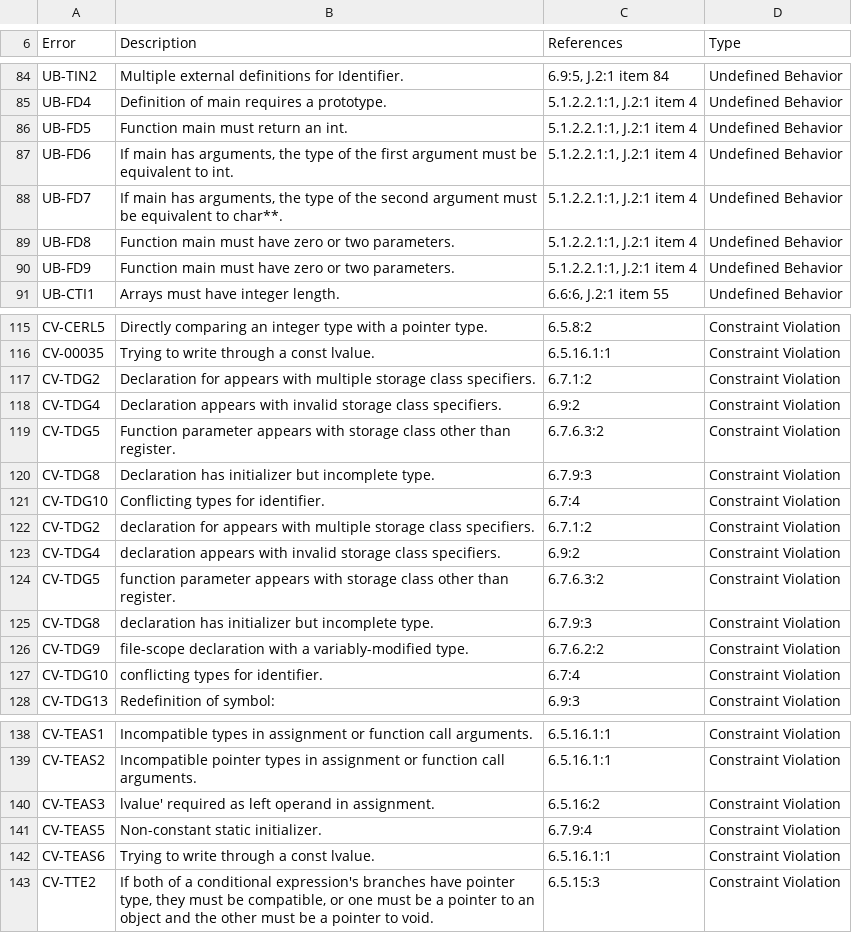
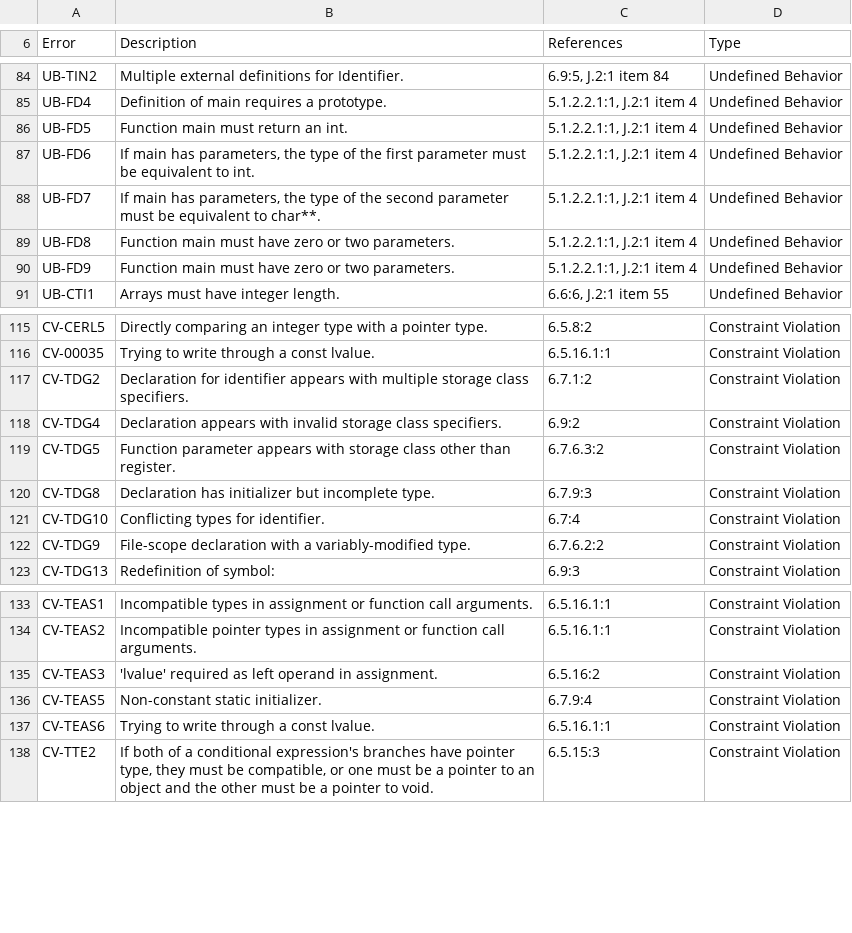
Before and after one commit to kframework/c-semantics, a CSV file: examples/simple/Error_Codes.csv, drawn as a sheet; only a part is shown, gaps mark what is left out.

Commit message:
changed the CSV

```diff
--- a/examples/simple/Error_Codes.csv
+++ b/examples/simple/Error_Codes.csv
@@ -86,4 +86,4 @@ UB-FD4,Definition of main requires a prototype.,"5.1.2.2.1:1, J.2:1 item 4",Unde
 UB-FD5,Function main must return an int.,"5.1.2.2.1:1, J.2:1 item 4",Undefined Behavior
-UB-FD6,"If main has arguments, the type of the first argument must be equivalent to int.","5.1.2.2.1:1, J.2:1 item 4",Undefined Behavior
-UB-FD7,"If main has arguments, the type of the second argument must be equivalent to char**.","5.1.2.2.1:1, J.2:1 item 4",Undefined Behavior
+UB-FD6,"If main has parameters, the type of the first parameter must be equivalent to int.","5.1.2.2.1:1, J.2:1 item 4",Undefined Behavior
+UB-FD7,"If main has parameters, the type of the second parameter must be equivalent to char**.","5.1.2.2.1:1, J.2:1 item 4",Undefined Behavior
 UB-FD8,Function main must have zero or two parameters.,"5.1.2.2.1:1, J.2:1 item 4",Undefined Behavior
@@ -116,3 +116,3 @@ CV-CERL5,Directly comparing an integer type with a pointer type.,6.5.8:2,Constra
 CV-00035,Trying to write through a const lvalue.,6.5.16.1:1,Constraint Violation
-CV-TDG2,Declaration for appears with multiple storage class specifiers.,6.7.1:2,Constraint Violation
+CV-TDG2,Declaration for identifier appears with multiple storage class specifiers.,6.7.1:2,Constraint Violation
 CV-TDG4,Declaration appears with invalid storage class specifiers.,6.9:2,Constraint Violation
@@ -121,8 +121,3 @@ CV-TDG8,Declaration has initializer but incomplete type.,6.7.9:3,Constraint Viol
 CV-TDG10,Conflicting types for identifier.,6.7:4,Constraint Violation
-CV-TDG2,declaration for appears with multiple storage class specifiers.,6.7.1:2,Constraint Violation
-CV-TDG4,declaration appears with invalid storage class specifiers.,6.9:2,Constraint Violation
-CV-TDG5,function parameter appears with storage class other than register.,6.7.6.3:2,Constraint Violation
-CV-TDG8,declaration has initializer but incomplete type.,6.7.9:3,Constraint Violation
-CV-TDG9,file-scope declaration with a variably-modified type.,6.7.6.2:2,Constraint Violation
-CV-TDG10,conflicting types for identifier.,6.7:4,Constraint Violation
+CV-TDG9,File-scope declaration with a variably-modified type.,6.7.6.2:2,Constraint Violation
 CV-TDG13,Redefinition of symbol:,6.9:3,Constraint Violation
@@ -139,3 +134,3 @@ CV-TEAS1,Incompatible types in assignment or function call arguments.,6.5.16.1:1
 CV-TEAS2,Incompatible pointer types in assignment or function call arguments.,6.5.16.1:1,Constraint Violation
-CV-TEAS3,lvalue' required as left operand in assignment.,6.5.16:2,Constraint Violation
+CV-TEAS3,'lvalue' required as left operand in assignment.,6.5.16:2,Constraint Violation
 CV-TEAS5,Non-constant static initializer.,6.7.9:4,Constraint Violation
```
